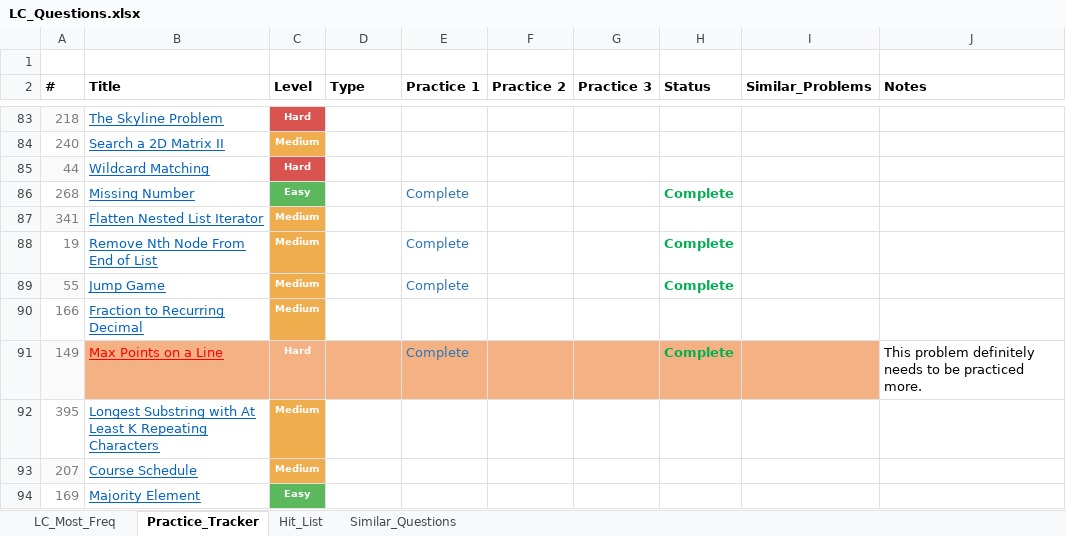
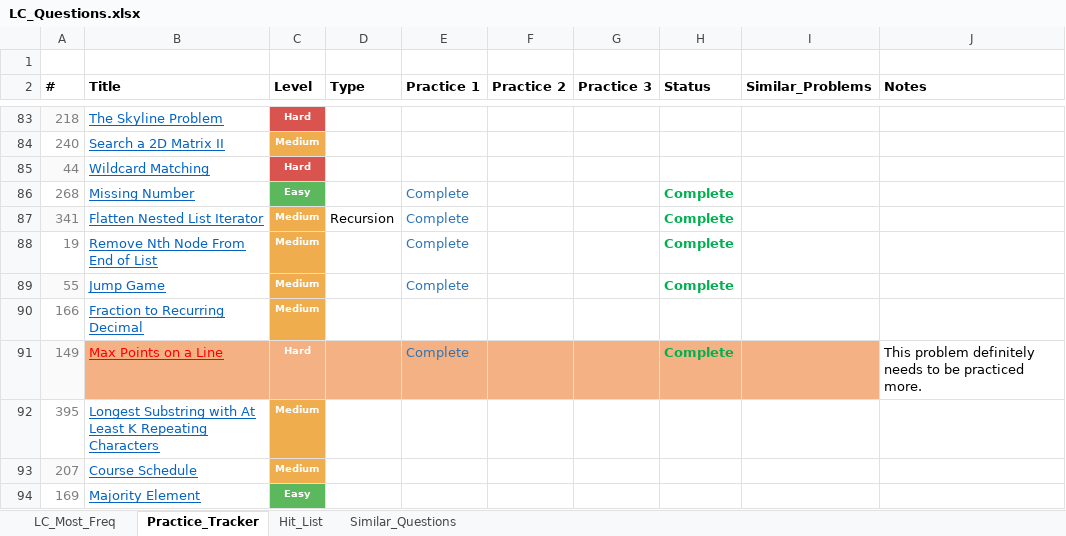
Before and after one commit to kaushikbhimraj/Algorithms, an Excel workbook: 01_LeetCode/04_LeetCode_Most_Freq/LC_Questions.xlsx, sheet Practice_Tracker, drawn as a sheet; only a part is shown, gaps mark what is left out; values as stored, in another font and other column widths than the file's, no borders; conditional formats and table styles not drawn; the diff names each change by its address in the sheet, - before the commit and + after, or states it on an @@ line.

```diff
--- a/01_LeetCode/04_LeetCode_Most_Freq/LC_Questions.xlsx (sheet Practice_Tracker)
+++ b/01_LeetCode/04_LeetCode_Most_Freq/LC_Questions.xlsx (sheet Practice_Tracker)
-D87 (Type): (empty)
+D87 (Type): Recursion
-E87 (Practice 1): (empty)
+E87 (Practice 1): Complete
-H87 (Status): (empty)
+H87 (Status): Complete
```
Also changed, not shown: sheet LC_Most_Freq, 2 other files.
